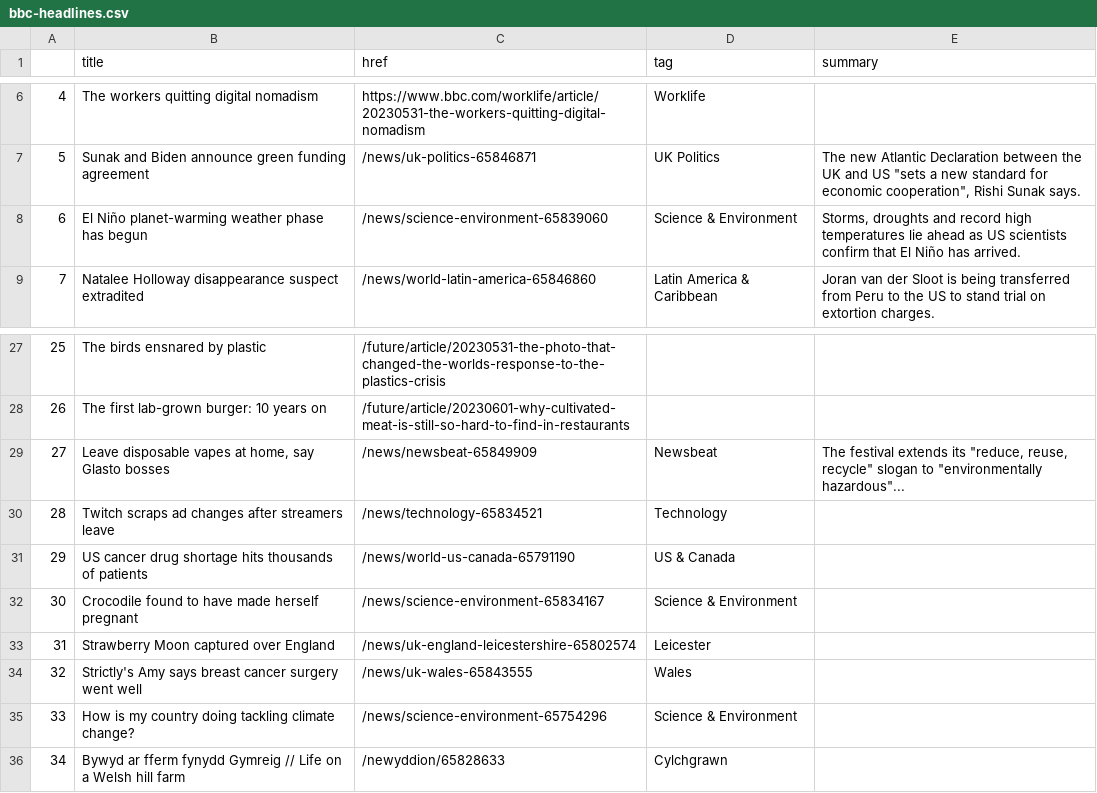
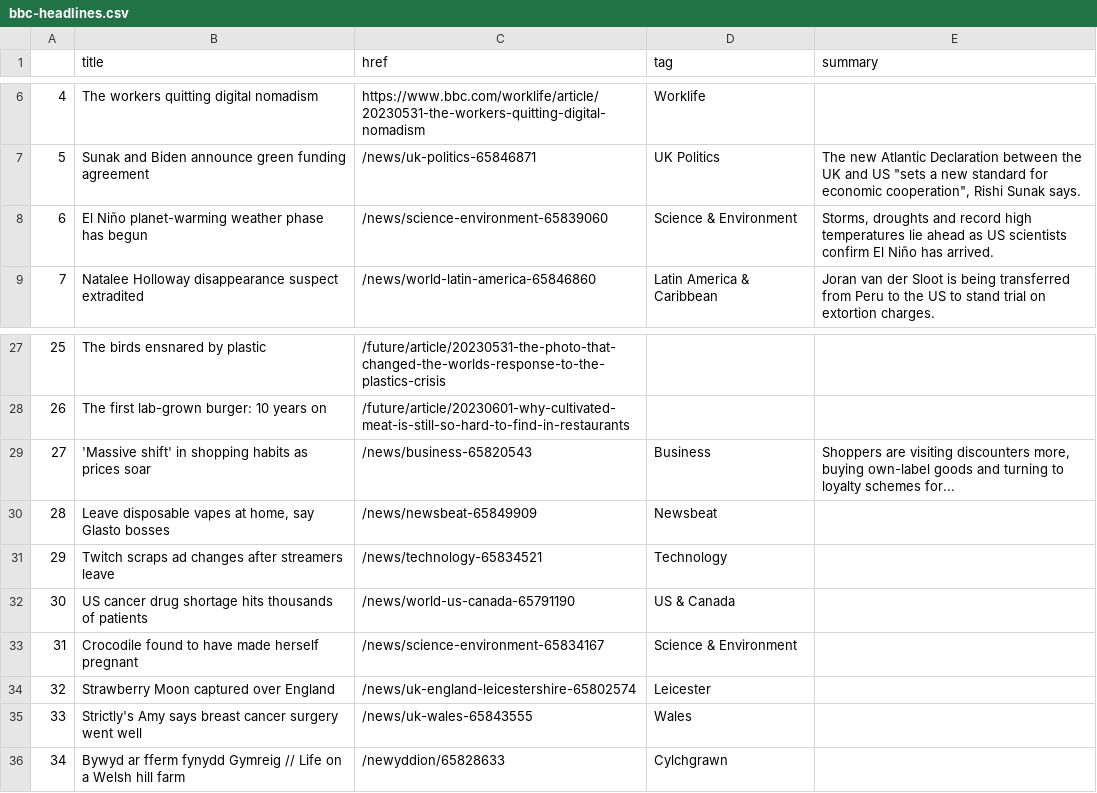
Before and after one commit to anastasiajourno/Automatic-scraper, a CSV file: bbc-headlines.csv, drawn as a sheet; only a part is shown, gaps mark what is left out; removed rows and columns are numbered as before the commit, all else as after; the diff names each change by its address in the sheet, - before the commit and + after, or states it on an @@ line.

```diff
--- a/bbc-headlines.csv
+++ b/bbc-headlines.csv
-E8 (summary): …scientists confirm that El Niño…
+E8 (summary): …scientists confirm El Niño…
+row 29: 27 | 'Massive shift' in shopping habits as prices soar | /news/business-65820543 | Business | Shoppers are visiting discounters more, buying own-label goods and turning to loyalty schemes for...
@@ column A renumbered between rows 30 and 35 @@
-E30 (summary): The festival extends its "reduce, reuse, recycle" slogan to "environmentally hazardous"...
+E30 (summary): (empty)
-row 35: 33 | How is my country doing tackling climate change? | /news/science-environment-65754296 | Science & Environment
```
